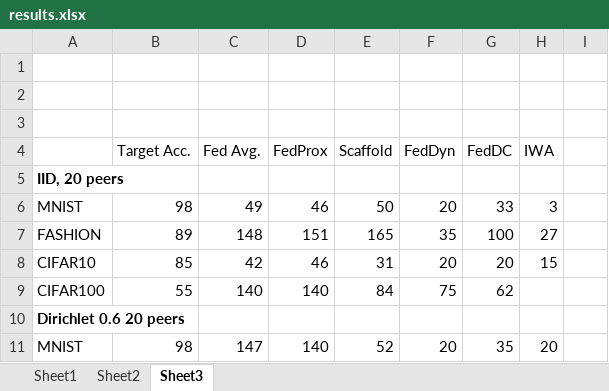
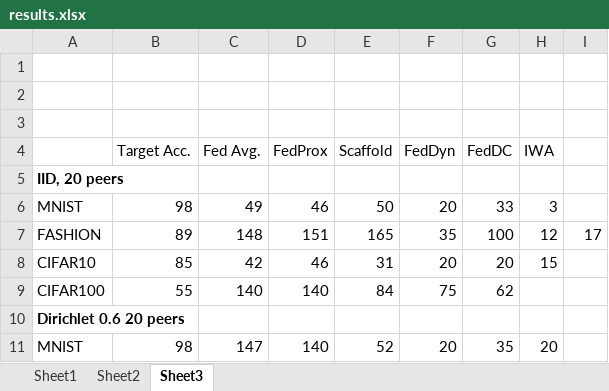
Before and after one commit to mattgorb/iterative_parameter_alignment, an Excel workbook: results.xlsx, sheet Sheet3, drawn as a sheet; only a part is shown; values as stored, in another font and other column widths than the file's, no borders; the diff names each change by its address in the sheet, - before the commit and + after, or states it on an @@ line.

```diff
--- a/results.xlsx (sheet Sheet3)
+++ b/results.xlsx (sheet Sheet3)
-H7 (IWA): 27
+H7 (IWA): 12
-I7: (empty)
+I7: 17
```
Also changed, not shown: 2 other files.
